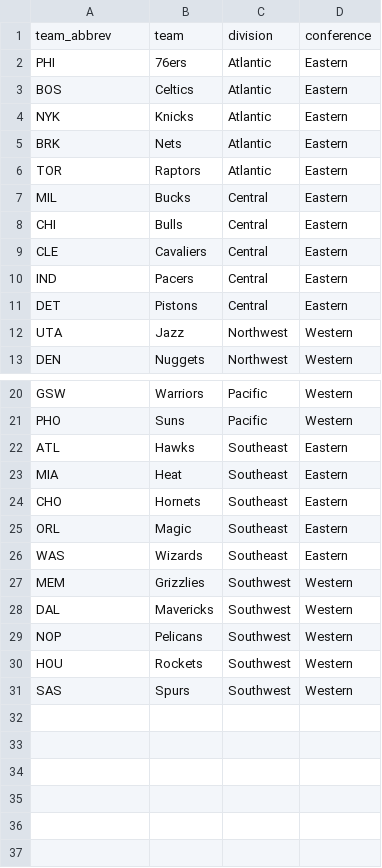
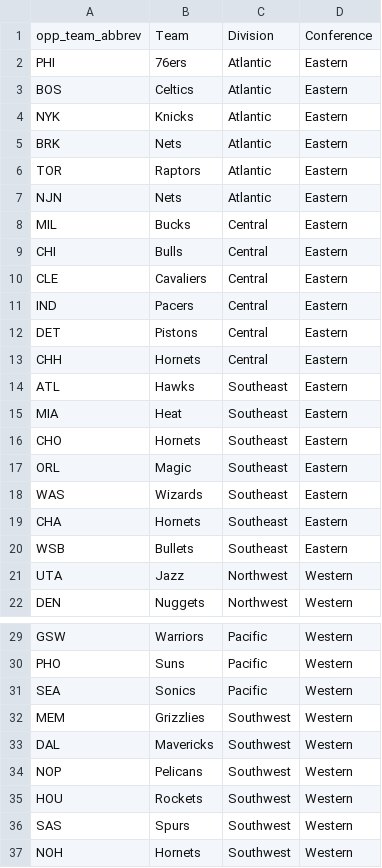
Before and after one commit to jamesijw23/datascience_2, a CSV file: teams_abbreviation.csv, drawn as a sheet; only a part is shown, gaps mark what is left out.

Commit message:
Add files via upload
Add team abbreviations

```diff
--- a/teams_abbreviation.csv
+++ b/teams_abbreviation.csv
@@ -1,2 +1,2 @@
-team_abbrev,team,division,conference
+opp_team_abbrev,Team,Division,Conference
 PHI,76ers,Atlantic,Eastern
@@ -6,2 +6,3 @@ BRK,Nets,Atlantic,Eastern
 TOR,Raptors,Atlantic,Eastern
+NJN,Nets,Atlantic,Eastern
 MIL,Bucks,Central,Eastern
@@ -11,2 +12,10 @@ IND,Pacers,Central,Eastern
 DET,Pistons,Central,Eastern
+CHH,Hornets,Central,Eastern
+ATL,Hawks,Southeast,Eastern
+MIA,Heat,Southeast,Eastern
+CHO,Hornets,Southeast,Eastern
+ORL,Magic,Southeast,Eastern
+WAS,Wizards,Southeast,Eastern
+CHA,Hornets,Southeast,Eastern
+WSB,Bullets,Southeast,Eastern
 UTA,Jazz,Northwest,Western
@@ -21,7 +30,3 @@ GSW,Warriors,Pacific,Western
 PHO,Suns,Pacific,Western
-ATL,Hawks,Southeast,Eastern
-MIA,Heat,Southeast,Eastern
-CHO,Hornets,Southeast,Eastern
-ORL,Magic,Southeast,Eastern
-WAS,Wizards,Southeast,Eastern
+SEA,Sonics,Pacific,Western
 MEM,Grizzlies,Southwest,Western
@@ -31 +36,2 @@ HOU,Rockets,Southwest,Western
 SAS,Spurs,Southwest,Western
+NOH,Hornets,Southwest,Western
```
